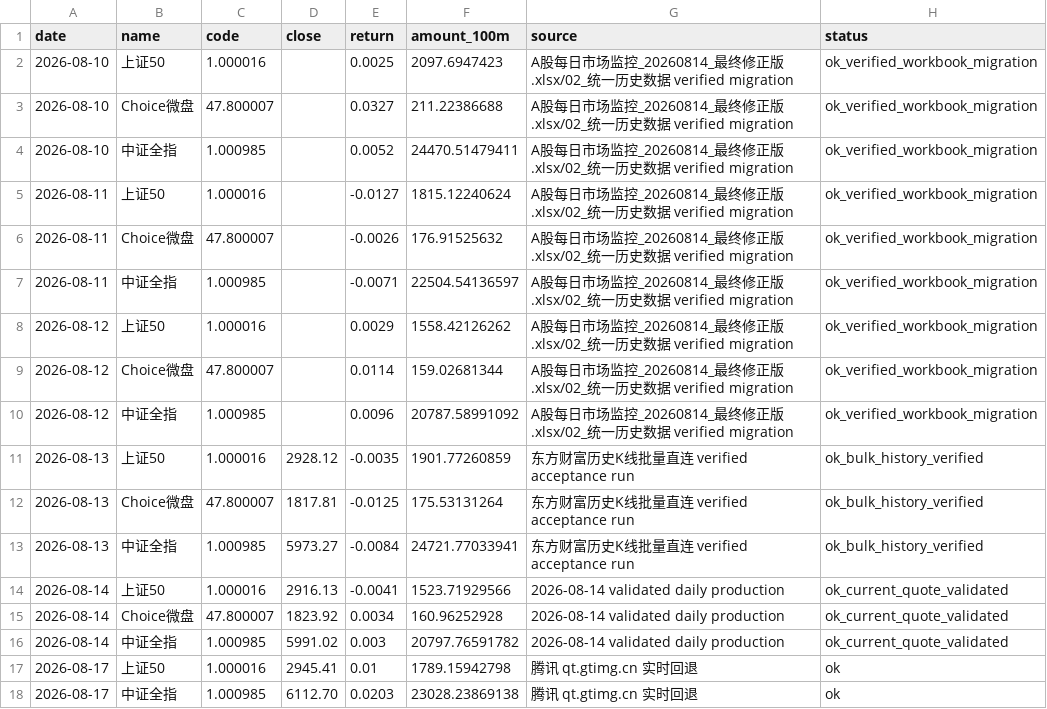
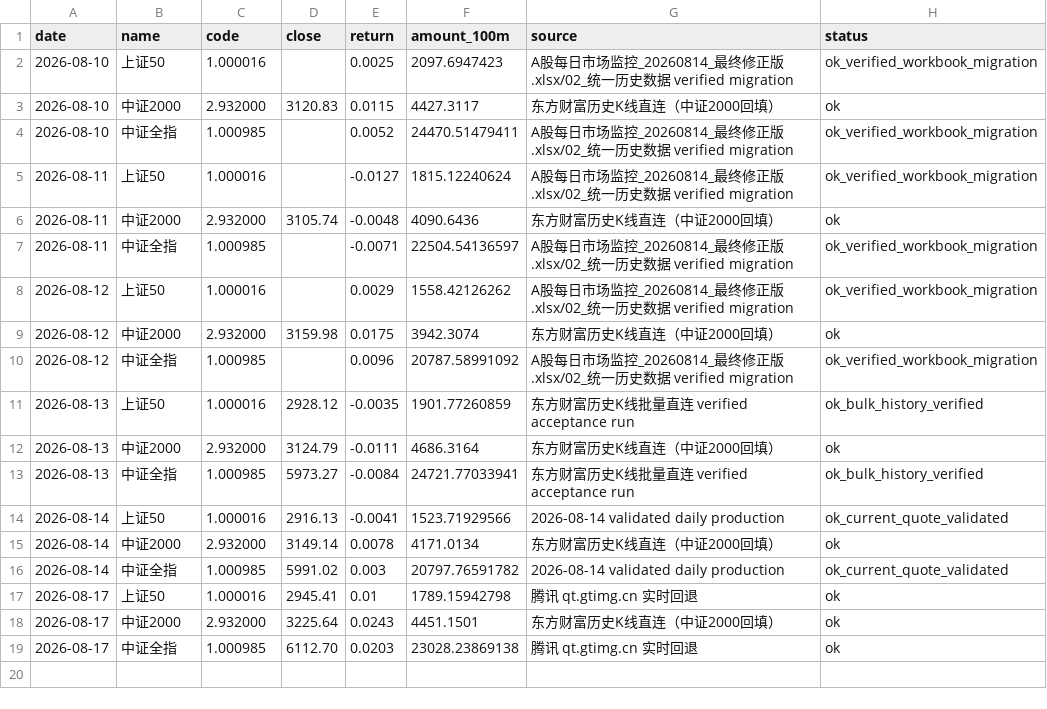
Before and after one commit to wuxingyuenan5-lgtm/vibe_research, a CSV file: backend/data/market-monitor/data/history/indices_history.csv, drawn as a sheet; removed rows and columns are numbered as before the commit, all else as after; the diff names each change by its address in the sheet, - before the commit and + after, or states it on an @@ line.

```diff
--- a/backend/data/market-monitor/data/history/indices_history.csv
+++ b/backend/data/market-monitor/data/history/indices_history.csv
-row 3: 2026-08-10 | Choice微盘 | 47.800007 |  | 0.0327 | 211.22386688 | A股每日市场监控_20260814_最终修正版.xlsx/02_统一历史数据 verified migration | ok_verified_workbook_migration
+row 3: 2026-08-10 | 中证2000 | 2.932000 | 3120.83 | 0.0115 | 4427.3117 | 东方财富历史K线直连（中证2000回填） | ok
-row 6: 2026-08-11 | Choice微盘 | 47.800007 |  | -0.0026 | 176.91525632 | A股每日市场监控_20260814_最终修正版.xlsx/02_统一历史数据 verified migration | ok_verified_workbook_migration
+row 6: 2026-08-11 | 中证2000 | 2.932000 | 3105.74 | -0.0048 | 4090.6436 | 东方财富历史K线直连（中证2000回填） | ok
-row 9: 2026-08-12 | Choice微盘 | 47.800007 |  | 0.0114 | 159.02681344 | A股每日市场监控_20260814_最终修正版.xlsx/02_统一历史数据 verified migration | ok_verified_workbook_migration
+row 9: 2026-08-12 | 中证2000 | 2.932000 | 3159.98 | 0.0175 | 3942.3074 | 东方财富历史K线直连（中证2000回填） | ok
-row 12: 2026-08-13 | Choice微盘 | 47.800007 | 1817.81 | -0.0125 | 175.53131264 | 东方财富历史K线批量直连 verified acceptance run | ok_bulk_history_verified
+row 12: 2026-08-13 | 中证2000 | 2.932000 | 3124.79 | -0.0111 | 4686.3164 | 东方财富历史K线直连（中证2000回填） | ok
-row 15: 2026-08-14 | Choice微盘 | 47.800007 | 1823.92 | 0.0034 | 160.96252928 | 2026-08-14 validated daily production | ok_current_quote_validated
+row 15: 2026-08-14 | 中证2000 | 2.932000 | 3149.14 | 0.0078 | 4171.0134 | 东方财富历史K线直连（中证2000回填） | ok
+row 18: 2026-08-17 | 中证2000 | 2.932000 | 3225.64 | 0.0243 | 4451.1501 | 东方财富历史K线直连（中证2000回填） | ok
```
Also changed, not shown: backend/data/market-monitor/data/history/innovation_drug_enriched.csv, 5 other files.
